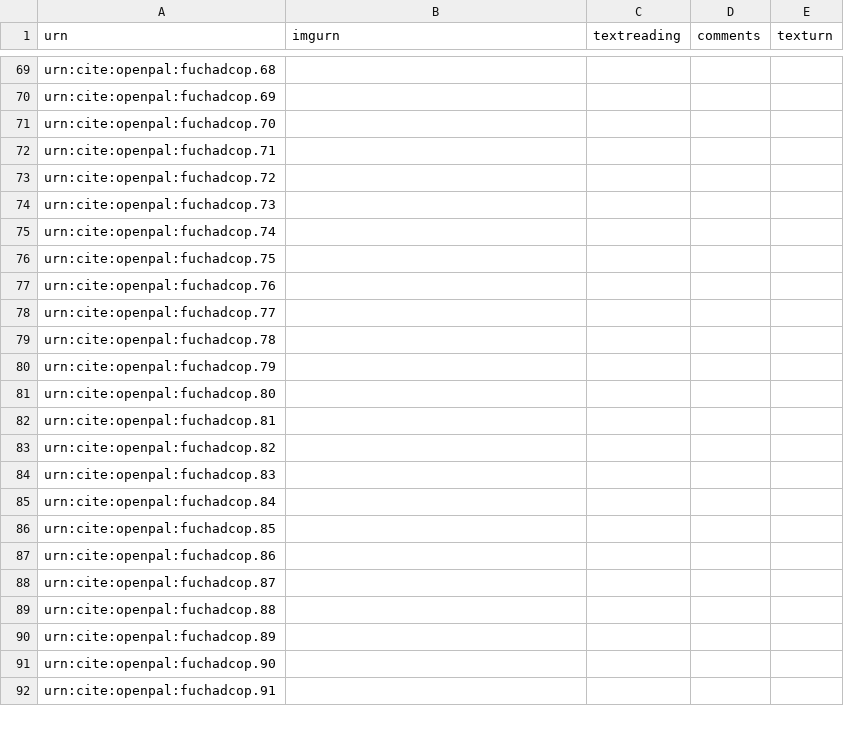
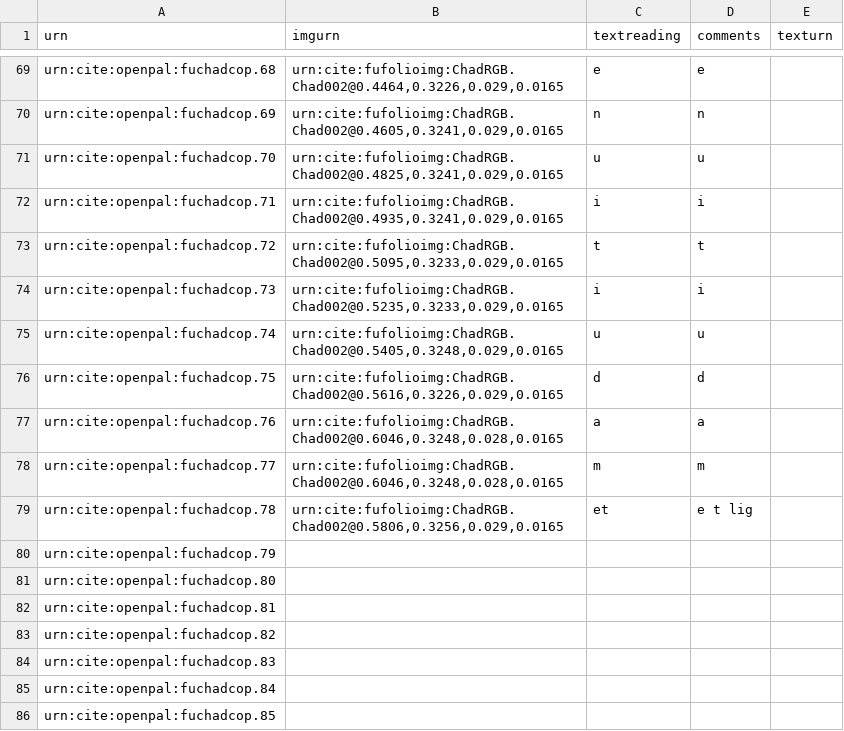
Before and after one commit to Eumaeus/codbod25, a CSV file: collections/op-chad.csv, drawn as a sheet; only a part is shown, gaps mark what is left out; the shorter side is filled out with more unchanged rows; the diff covers the shown part only; the diff names each change by its address in the sheet, - before the commit and + after, or states it on an @@ line.

Commit message:
Update op-chad.csv

```diff
--- a/collections/op-chad.csv
+++ b/collections/op-chad.csv
-B69 (imgurn): (empty)
+B69 (imgurn): urn:cite:fufolioimg:ChadRGB.Chad002@0.4464,0.3226,0.029,0.0165
-C69 (textreading): (empty)
+C69 (textreading): e
-D69 (comments): (empty)
+D69 (comments): e
-B70 (imgurn): (empty)
+B70 (imgurn): urn:cite:fufolioimg:ChadRGB.Chad002@0.4605,0.3241,0.029,0.0165
-C70 (textreading): (empty)
+C70 (textreading): n
-D70 (comments): (empty)
+D70 (comments): n
-B71 (imgurn): (empty)
+B71 (imgurn): urn:cite:fufolioimg:ChadRGB.Chad002@0.4825,0.3241,0.029,0.0165
-C71 (textreading): (empty)
+C71 (textreading): u
-D71 (comments): (empty)
+D71 (comments): u
-B72 (imgurn): (empty)
+B72 (imgurn): urn:cite:fufolioimg:ChadRGB.Chad002@0.4935,0.3241,0.029,0.0165
-C72 (textreading): (empty)
+C72 (textreading): i
-D72 (comments): (empty)
+D72 (comments): i
-B73 (imgurn): (empty)
+B73 (imgurn): urn:cite:fufolioimg:ChadRGB.Chad002@0.5095,0.3233,0.029,0.0165
-C73 (textreading): (empty)
+C73 (textreading): t
-D73 (comments): (empty)
+D73 (comments): t
-B74 (imgurn): (empty)
+B74 (imgurn): urn:cite:fufolioimg:ChadRGB.Chad002@0.5235,0.3233,0.029,0.0165
-C74 (textreading): (empty)
+C74 (textreading): i
-D74 (comments): (empty)
+D74 (comments): i
-B75 (imgurn): (empty)
+B75 (imgurn): urn:cite:fufolioimg:ChadRGB.Chad002@0.5405,0.3248,0.029,0.0165
-C75 (textreading): (empty)
+C75 (textreading): u
-D75 (comments): (empty)
+D75 (comments): u
-B76 (imgurn): (empty)
+B76 (imgurn): urn:cite:fufolioimg:ChadRGB.Chad002@0.5616,0.3226,0.029,0.0165
-C76 (textreading): (empty)
+C76 (textreading): d
-D76 (comments): (empty)
+D76 (comments): d
-B77:B78 (imgurn): (empty)
+B77:B78 (imgurn): urn:cite:fufolioimg:ChadRGB.Chad002@0.6046,0.3248,0.028,0.0165
-C77 (textreading): (empty)
+C77 (textreading): a
-D77 (comments): (empty)
+D77 (comments): a
-C78 (textreading): (empty)
+C78 (textreading): m
-D78 (comments): (empty)
+D78 (comments): m
-B79 (imgurn): (empty)
+B79 (imgurn): urn:cite:fufolioimg:ChadRGB.Chad002@0.5806,0.3256,0.029,0.0165
-C79 (textreading): (empty)
+C79 (textreading): et
-D79 (comments): (empty)
+D79 (comments): e t lig
```
Also changed, not shown: 100 added rows and 33 edited cells elsewhere in this file.
